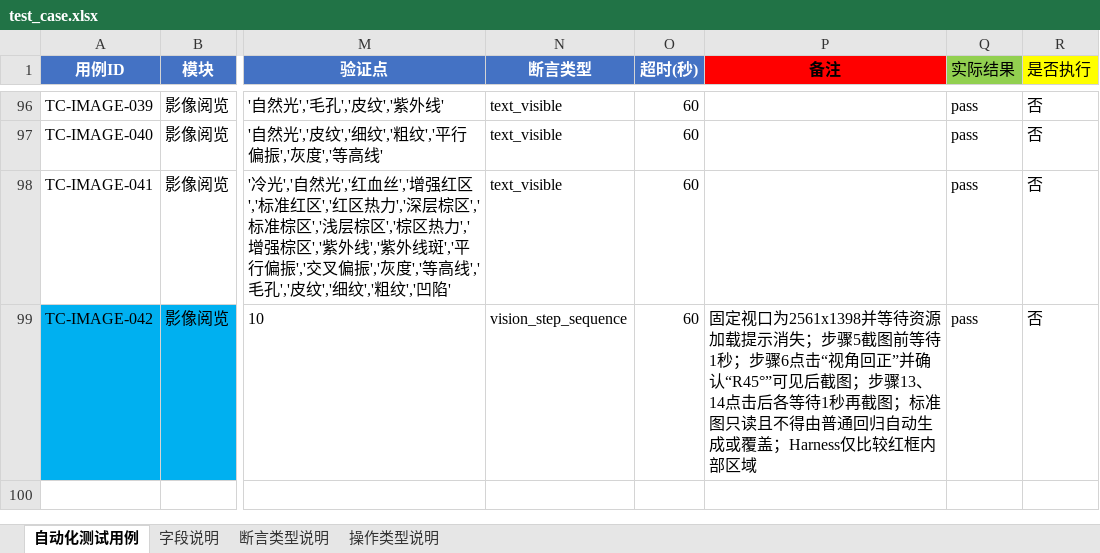
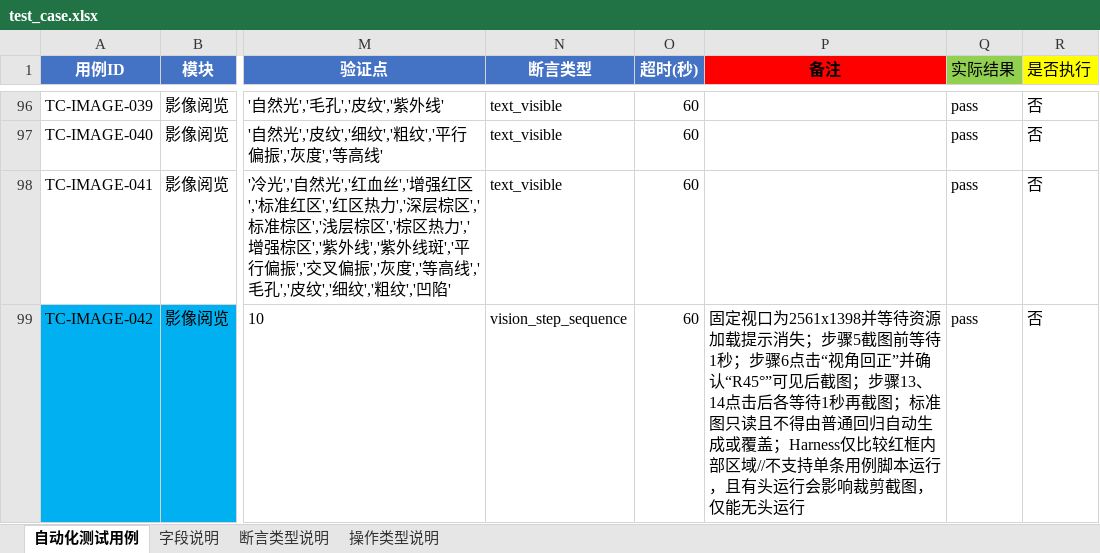
Before and after one commit to ZMAX-A/web, an Excel workbook: test_cases/test_case.xlsx, sheet 自动化测试用例, drawn as a sheet; only a part is shown, gaps mark what is left out; values as stored, in another font and other column widths than the file's, no borders; the diff names each change by its address in the sheet, - before the commit and + after, or states it on an @@ line.

Commit message:
release: publish v1.1.12 Web and case-v1.0.6 Excel

```diff
--- a/test_cases/test_case.xlsx (sheet 自动化测试用例)
+++ b/test_cases/test_case.xlsx (sheet 自动化测试用例)
-P99 (备注): …内部区域
+P99 (备注): …内部区域//不支持单条用例脚本运行，且有头运行会影响裁剪截图，仅能无头运行
```
Also changed, not shown: 5 other files.
